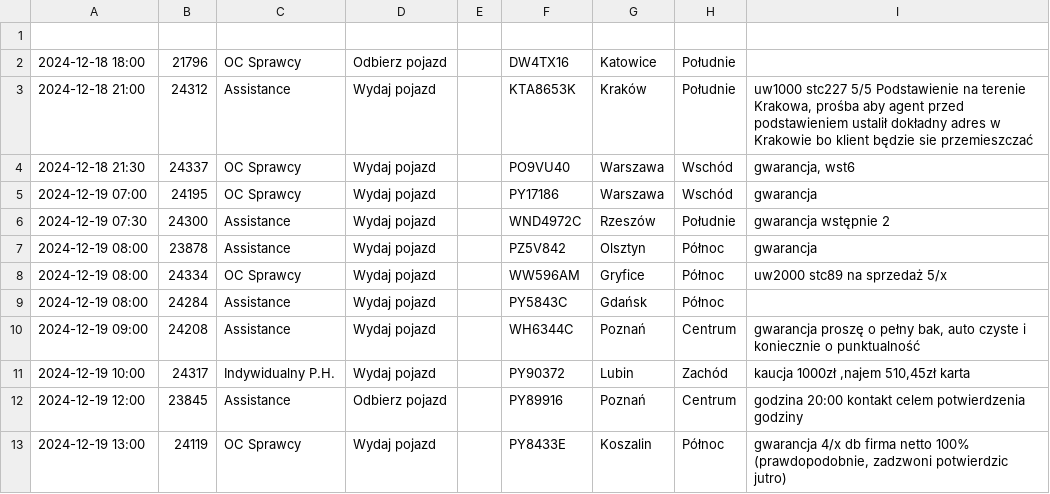
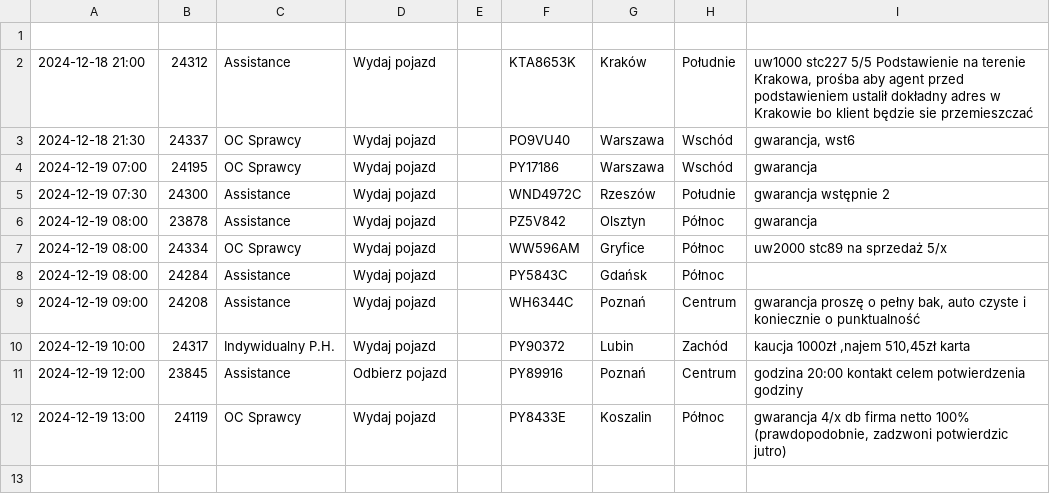
Before and after one commit to chojnacky/chojnacky.github.io, a CSV file: tabela1.csv, drawn as a sheet; the diff names each change by its address in the sheet, - before the commit and + after, or states it on an @@ line.

Commit message:
Dodanie lub aktualizacja pliku tabela1.csv

```diff
--- a/tabela1.csv
+++ b/tabela1.csv
-row 2: 2024-12-18 18:00 | 21796 | OC Sprawcy | Odbierz pojazd |  | DW4TX16 | Katowice | Południe
```
